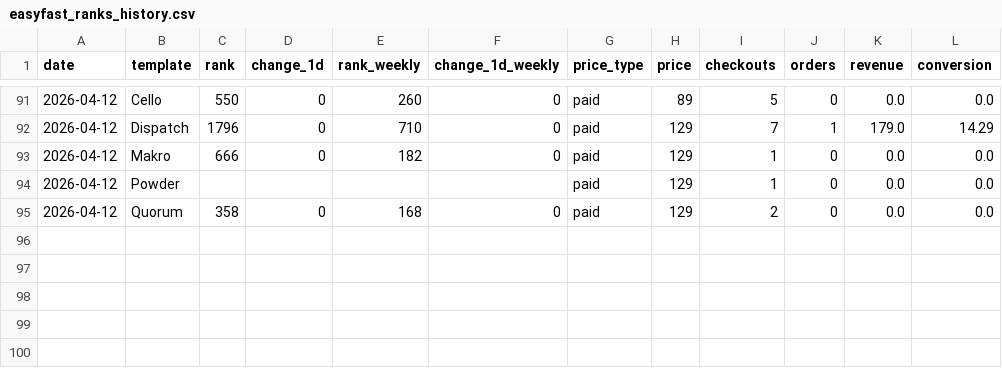
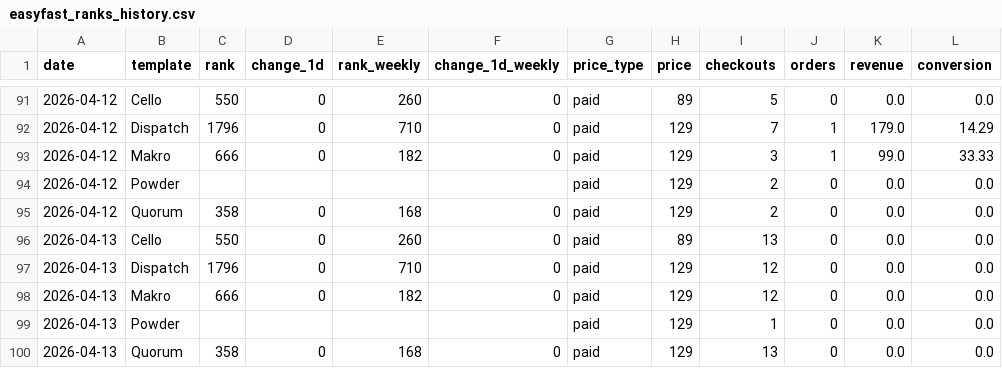
Before and after one commit to stfnco/easyfast-analytics, a CSV file: easyfast_ranks_history.csv, drawn as a sheet; only a part is shown, gaps mark what is left out.

```diff
--- a/easyfast_ranks_history.csv
+++ b/easyfast_ranks_history.csv
@@ -92,4 +92,9 @@ date,template,rank,change_1d,rank_weekly,change_1d_weekly,price_type,price,check
 2026-04-12,Dispatch,1796,0,710,0,paid,129,7,1,179.0,14.29
-2026-04-12,Makro,666,0,182,0,paid,129,1,0,0.0,0.0
-2026-04-12,Powder,,,,,paid,129,1,0,0.0,0.0
+2026-04-12,Makro,666,0,182,0,paid,129,3,1,99.0,33.33
+2026-04-12,Powder,,,,,paid,129,2,0,0.0,0.0
 2026-04-12,Quorum,358,0,168,0,paid,129,2,0,0.0,0.0
+2026-04-13,Cello,550,0,260,0,paid,89,13,0,0.0,0.0
+2026-04-13,Dispatch,1796,0,710,0,paid,129,12,0,0.0,0.0
+2026-04-13,Makro,666,0,182,0,paid,129,12,0,0.0,0.0
+2026-04-13,Powder,,,,,paid,129,1,0,0.0,0.0
+2026-04-13,Quorum,358,0,168,0,paid,129,13,0,0.0,0.0
```
